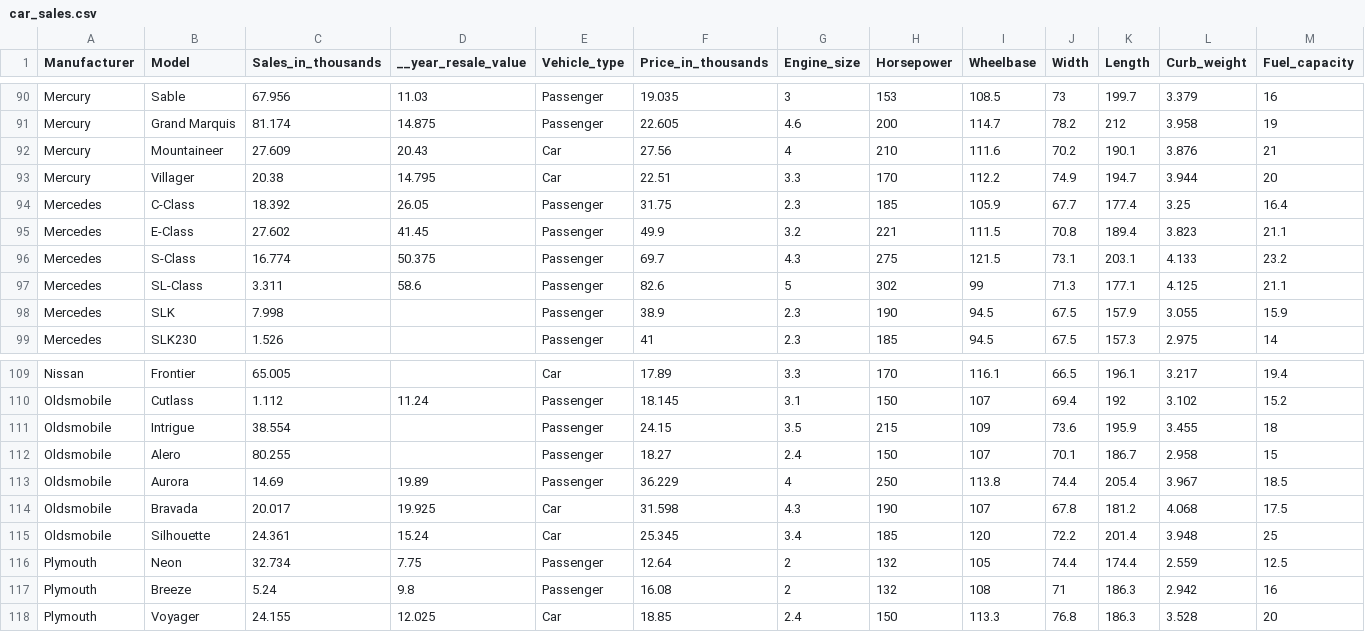
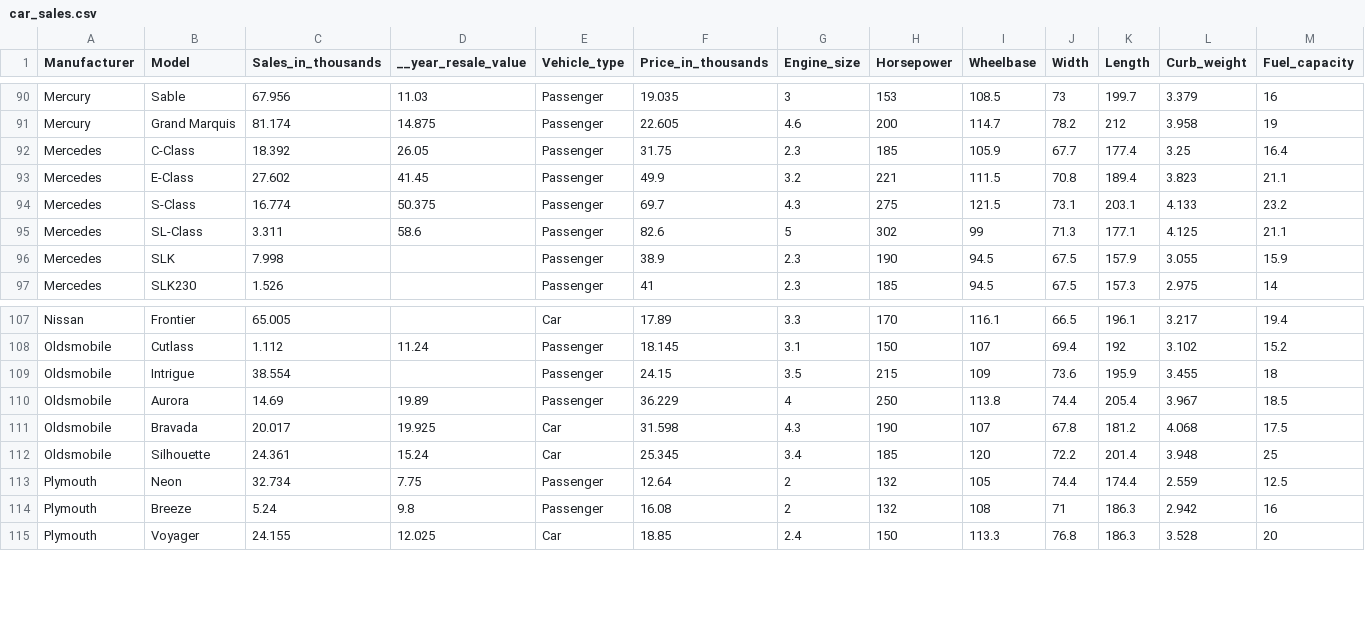
Before and after one commit to hellowliu/dv, a CSV file: static/car_sales.csv, drawn as a sheet; only a part is shown, gaps mark what is left out; rows hold the shown columns only; the diff names each change by its address in the sheet, - before the commit and + after, or states it on an @@ line.

Commit message:
no message

```diff
--- a/static/car_sales.csv
+++ b/static/car_sales.csv
-row 92: Mercury | Mountaineer | 27.609 | 20.43 | Car | 27.56 | 4 | 210 | 111.6 | 70.2 | 190.1 | 3.876 | 21
-row 93: Mercury | Villager | 20.38 | 14.795 | Car | 22.51 | 3.3 | 170 | 112.2 | 74.9 | 194.7 | 3.944 | 20
-row 112: Oldsmobile | Alero | 80.255 |  | Passenger | 18.27 | 2.4 | 150 | 107 | 70.1 | 186.7 | 2.958 | 15
```
